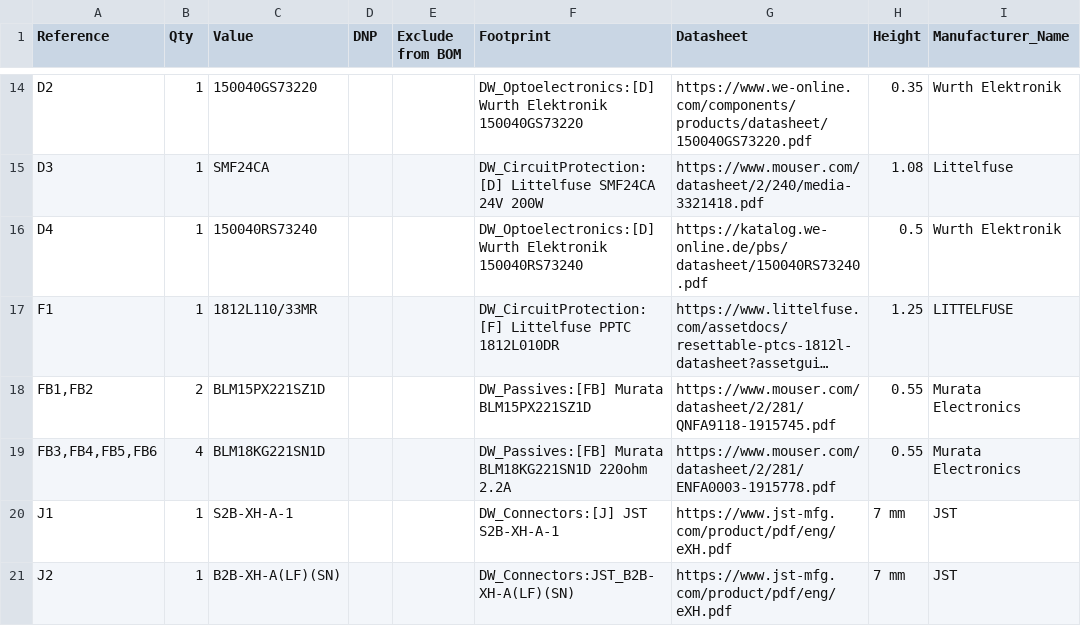
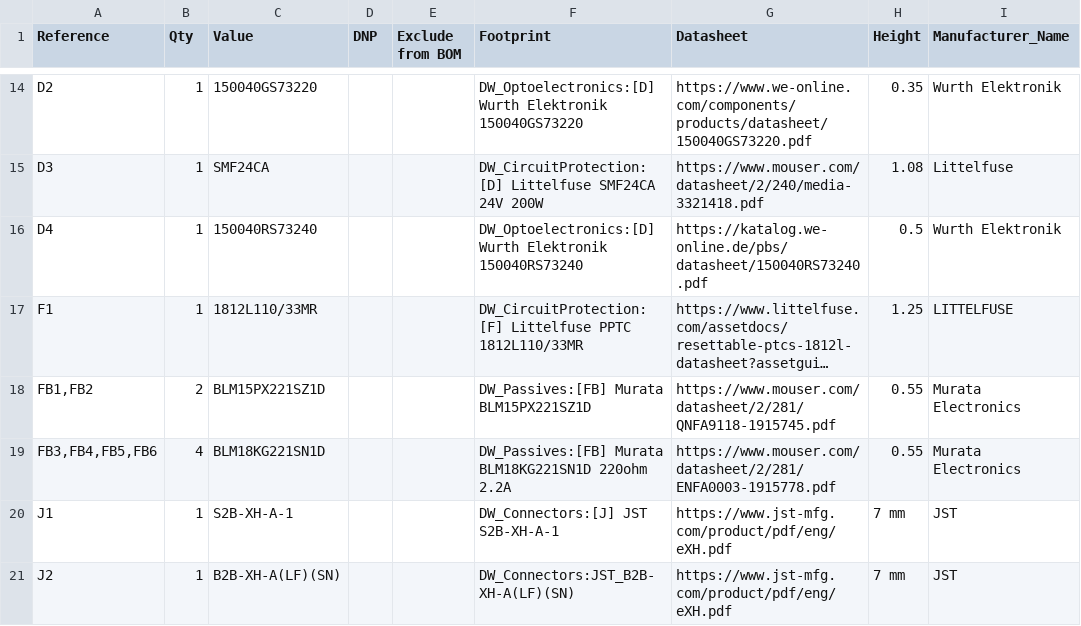
Before and after one commit to wilsondr9999/1026-RPi-Power-Hat, a CSV file: KiCAD Project/BOM/1026 RPi Power Hat.csv, drawn as a sheet; only a part is shown, gaps mark what is left out; long unchanged cells end in …; the diff covers the shown part only; the diff names each change by its address in the sheet, - before the commit and + after, or states it on an @@ line.

Commit message:
New BOM for new Parts
Add ESW-120-34-G-D and remove ESW-120-33-G-D.  Update BOM and iBOM.

```diff
--- a/KiCAD Project/BOM/1026 RPi Power Hat.csv
+++ b/KiCAD Project/BOM/1026 RPi Power Hat.csv
-F17 (Footprint): …Littelfuse PPTC 1812L010DR
+F17 (Footprint): …Littelfuse PPTC 1812L110/33MR
```
Also changed, not shown: 7 edited cells elsewhere in this file, 6 other files.
